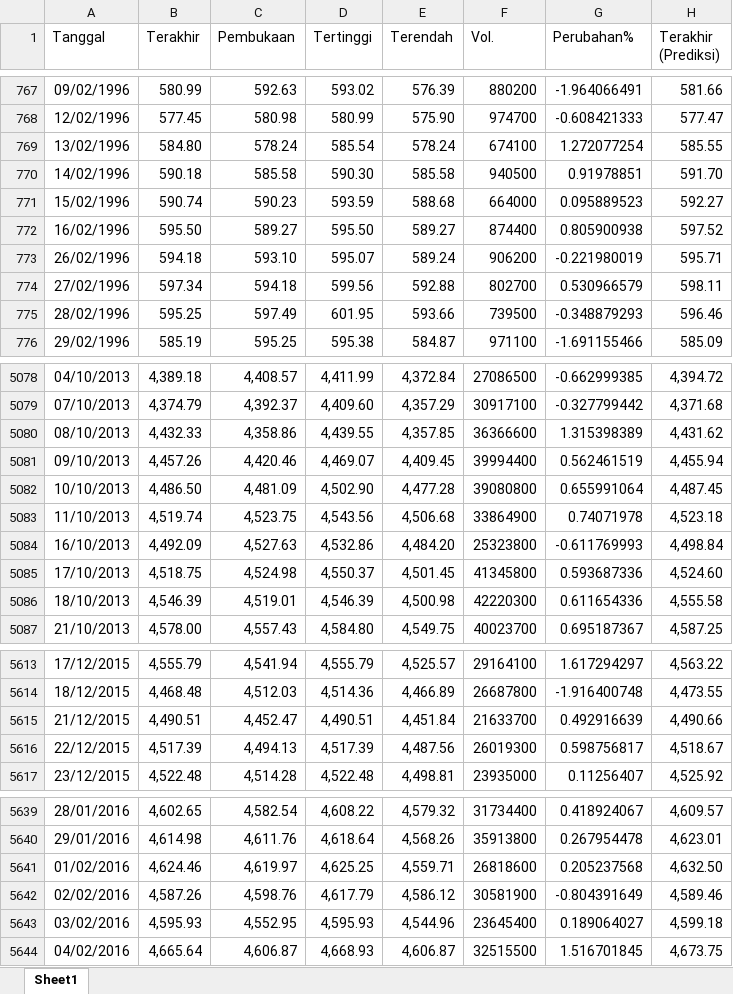
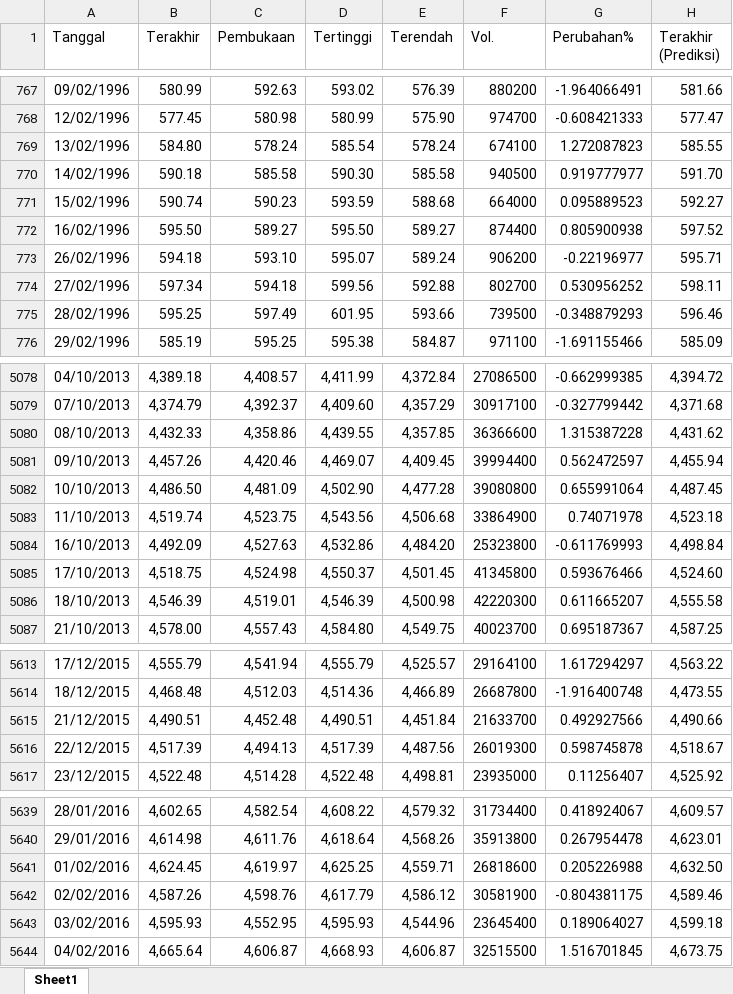
Before and after one commit to josephines1/prediksi-ihsg-xgboost, an Excel workbook: ihsg_forecast.xlsx, sheet Sheet1, drawn as a sheet; only a part is shown, gaps mark what is left out; values as stored, in another font and other column widths than the file's, no borders; the diff covers the shown part only; the diff names each change by its address in the sheet, - before the commit and + after, or states it on an @@ line.

```diff
--- a/ihsg_forecast.xlsx (sheet Sheet1)
+++ b/ihsg_forecast.xlsx (sheet Sheet1)
-G769 (Perubahan%): 1.272077254
+G769 (Perubahan%): 1.272087823
-G770 (Perubahan%): 0.91978851
+G770 (Perubahan%): 0.919777977
-G773 (Perubahan%): -0.221980019
+G773 (Perubahan%): -0.22196977
-G774 (Perubahan%): 0.530966579
+G774 (Perubahan%): 0.530956252
-G5080 (Perubahan%): 1.315398389
+G5080 (Perubahan%): 1.315387228
-G5081 (Perubahan%): 0.562461519
+G5081 (Perubahan%): 0.562472597
-G5085 (Perubahan%): 0.593687336
+G5085 (Perubahan%): 0.593676466
-G5086 (Perubahan%): 0.611654336
+G5086 (Perubahan%): 0.611665207
-C5615 (Pembukaan): 4,452.47
+C5615 (Pembukaan): 4,452.48
-G5615 (Perubahan%): 0.492916639
+G5615 (Perubahan%): 0.492927566
-G5616 (Perubahan%): 0.598756817
+G5616 (Perubahan%): 0.598745878
-B5641 (Terakhir): 4,624.46
+B5641 (Terakhir): 4,624.45
-G5641 (Perubahan%): 0.205237568
+G5641 (Perubahan%): 0.205226988
-G5642 (Perubahan%): -0.804391649
+G5642 (Perubahan%): -0.804381175
```
Also changed, not shown: 93 edited cells elsewhere in this sheet, model_evaluation.xlsx.
